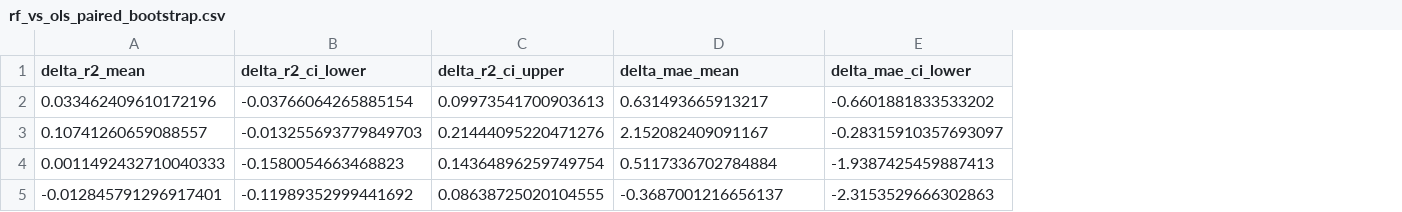
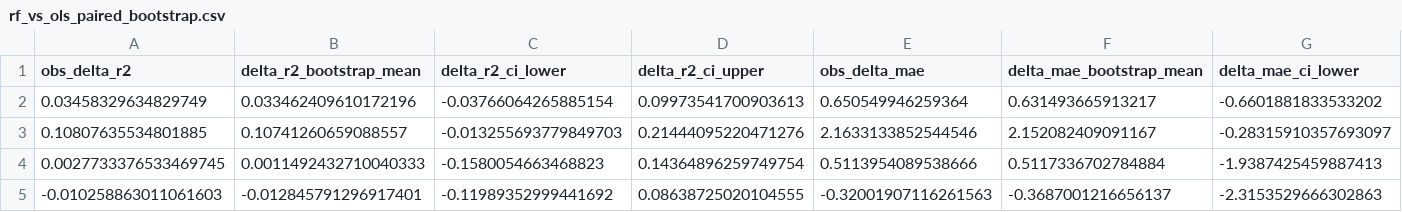
Before and after one commit to pdao74856-sketch/music-chart-performance-analysis, a CSV file: reports/rf_vs_ols_paired_bootstrap.csv, drawn as a sheet; only a part is shown; addresses are those after the commit; the diff names each change by its address in the sheet, - before the commit and + after, or states it on an @@ line.

Commit message:
fix(benchmark): address all 13 reviewer items on RF data leakage, PFI interpretation, and test reporting

```diff
--- a/reports/rf_vs_ols_paired_bootstrap.csv
+++ b/reports/rf_vs_ols_paired_bootstrap.csv
+column A (obs_delta_r2), rows 2-5: 0.03458329634829749 | 0.10807635534801885 | 0.0027733376533469745 | -0.010258863011061603
+column E (obs_delta_mae), rows 2-5: 0.650549946259364 | 2.1633133852544546 | 0.5113954089538666 | -0.32001907116261563
-B1: delta_r2_mean
+B1: delta_r2_bootstrap_mean
-F1: delta_mae_mean
+F1: delta_mae_bootstrap_mean
```
Also changed, not shown: 2 other files.
